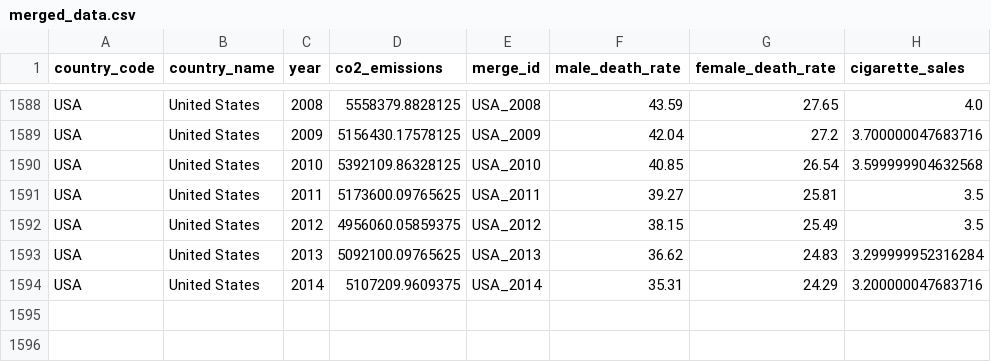
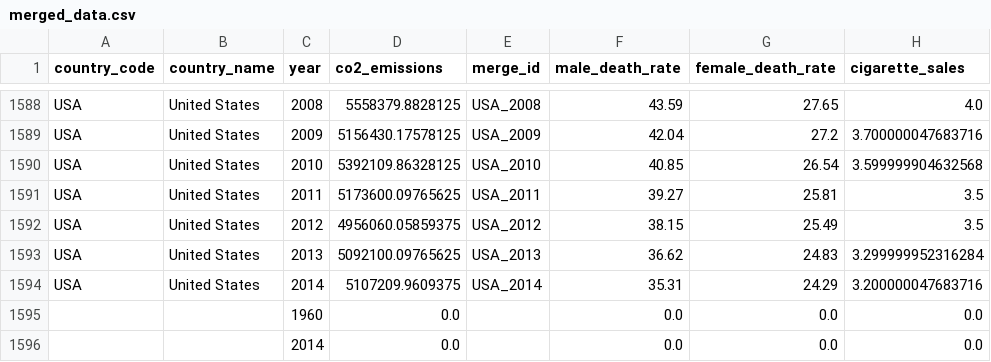
Before and after one commit to mzabrisk/final_project_group6, a CSV file: Resources/merged_data.csv, drawn as a sheet; only a part is shown, gaps mark what is left out.

Commit message:
Uploading Resource files

```diff
--- a/Resources/merged_data.csv
+++ b/Resources/merged_data.csv
@@ -1594 +1594,3 @@ USA,United States,2013,5092100.09765625,USA_2013,36.62,24.83,3.299999952316284
 USA,United States,2014,5107209.9609375,USA_2014,35.31,24.29,3.200000047683716
+,,1960,0.0,,0.0,0.0,0.0
+,,2014,0.0,,0.0,0.0,0.0
```
Also changed, not shown: 8 other files.
